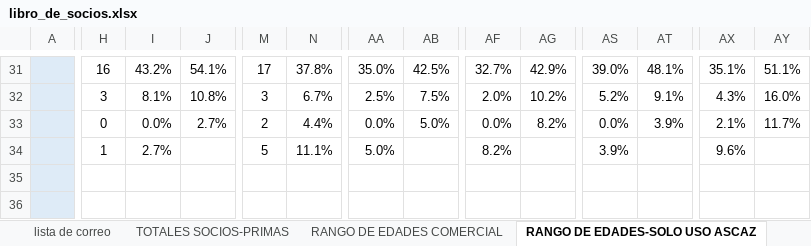
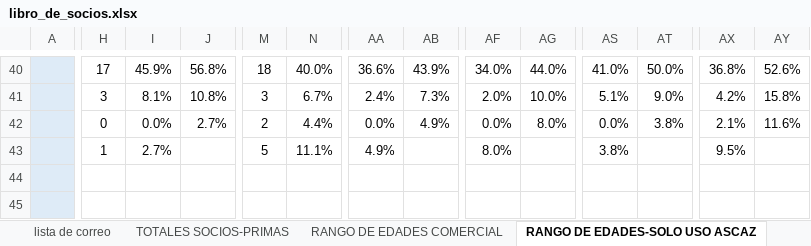
Before and after one commit to cafepro/mi_shop, an Excel workbook: db/imports/libro_de_socios.xlsx, sheet RANGO DE EDADES-SOLO USO ASCAZ, drawn as a sheet; only a part is shown, gaps mark what is left out; values as stored, in another font and other column widths than the file's, no borders; addresses are those after the commit; the diff covers the shown part only; the diff names each change by its address in the sheet, - before the commit and + after, or states it on an @@ line.

```diff
--- a/db/imports/libro_de_socios.xlsx (sheet RANGO DE EDADES-SOLO USO ASCAZ)
+++ b/db/imports/libro_de_socios.xlsx (sheet RANGO DE EDADES-SOLO USO ASCAZ)
-H40: 16
+H40: 17
-I40: 43.2%
+I40: 45.9%
-J40: 54.1%
+J40: 56.8%
-M40: 17
+M40: 18
-N40: 37.8%
+N40: 40.0%
-AA40: 35.0%
+AA40: 36.6%
-AB40: 42.5%
+AB40: 43.9%
-AF40: 32.7%
+AF40: 34.0%
-AG40: 42.9%
+AG40: 44.0%
-AS40: 39.0%
+AS40: 41.0%
-AT40: 48.1%
+AT40: 50.0%
-AX40: 35.1%
+AX40: 36.8%
-AY40: 51.1%
+AY40: 52.6%
-AA41: 2.5%
+AA41: 2.4%
-AB41: 7.5%
+AB41: 7.3%
-AG41: 10.2%
+AG41: 10.0%
-AS41: 5.2%
+AS41: 5.1%
-AT41: 9.1%
+AT41: 9.0%
-AX41: 4.3%
+AX41: 4.2%
-AY41: 16.0%
+AY41: 15.8%
-AB42: 5.0%
+AB42: 4.9%
-AG42: 8.2%
+AG42: 8.0%
-AT42: 3.9%
+AT42: 3.8%
-AY42: 11.7%
+AY42: 11.6%
-AA43: 5.0%
+AA43: 4.9%
-AF43: 8.2%
+AF43: 8.0%
-AS43: 3.9%
+AS43: 3.8%
-AX43: 9.6%
+AX43: 9.5%
```
Also changed, not shown: 19 added rows, 10 removed rows and 205 edited cells elsewhere in this sheet, sheet LIBRO_SOCIOS, sheet lista de correo, sheet RANGO DE EDADES COMERCIAL, sheet TOTALES SOCIOS-PRIMAS, formulas that keep their value, charts or pictures, 14 other files.
